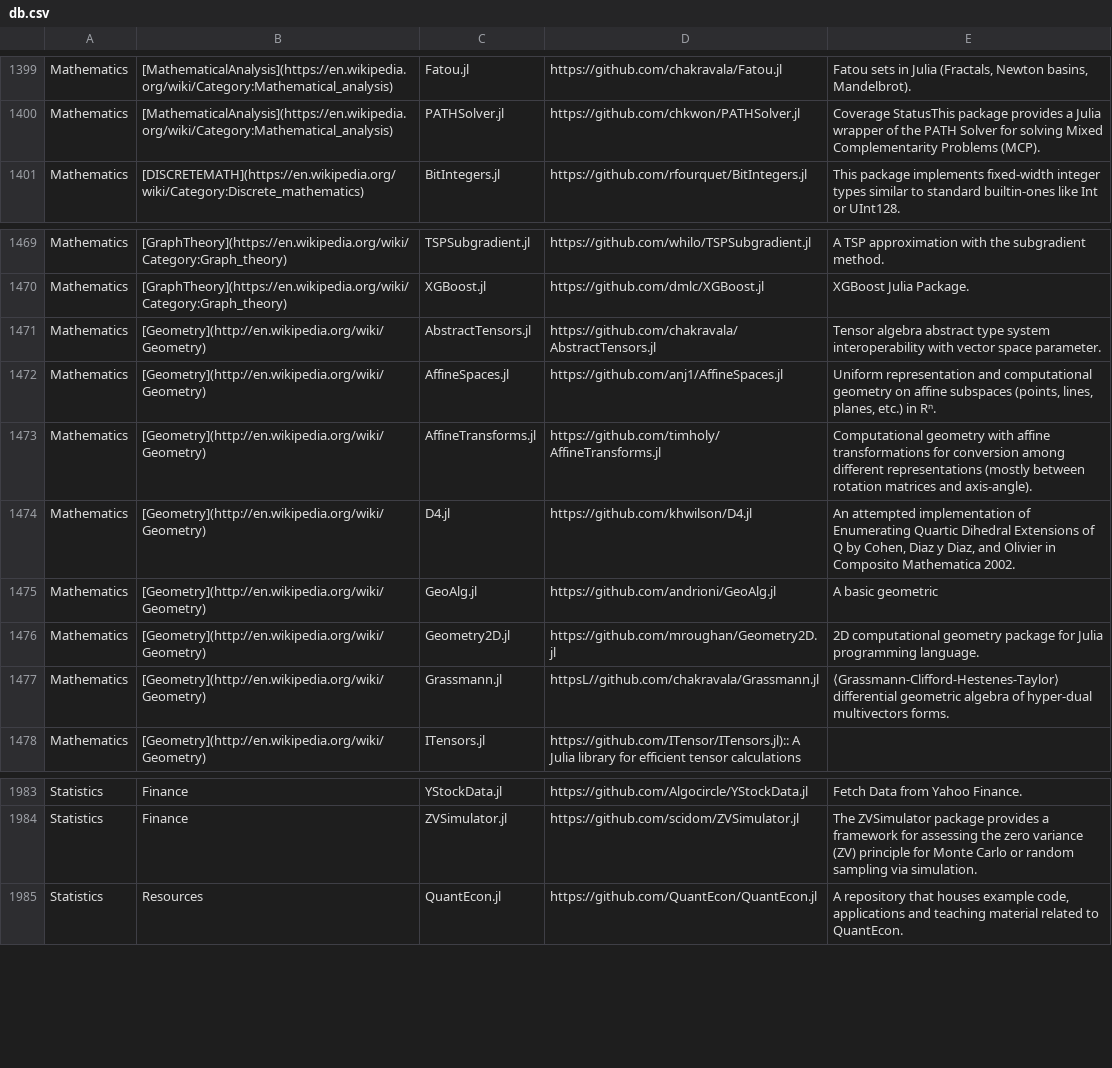
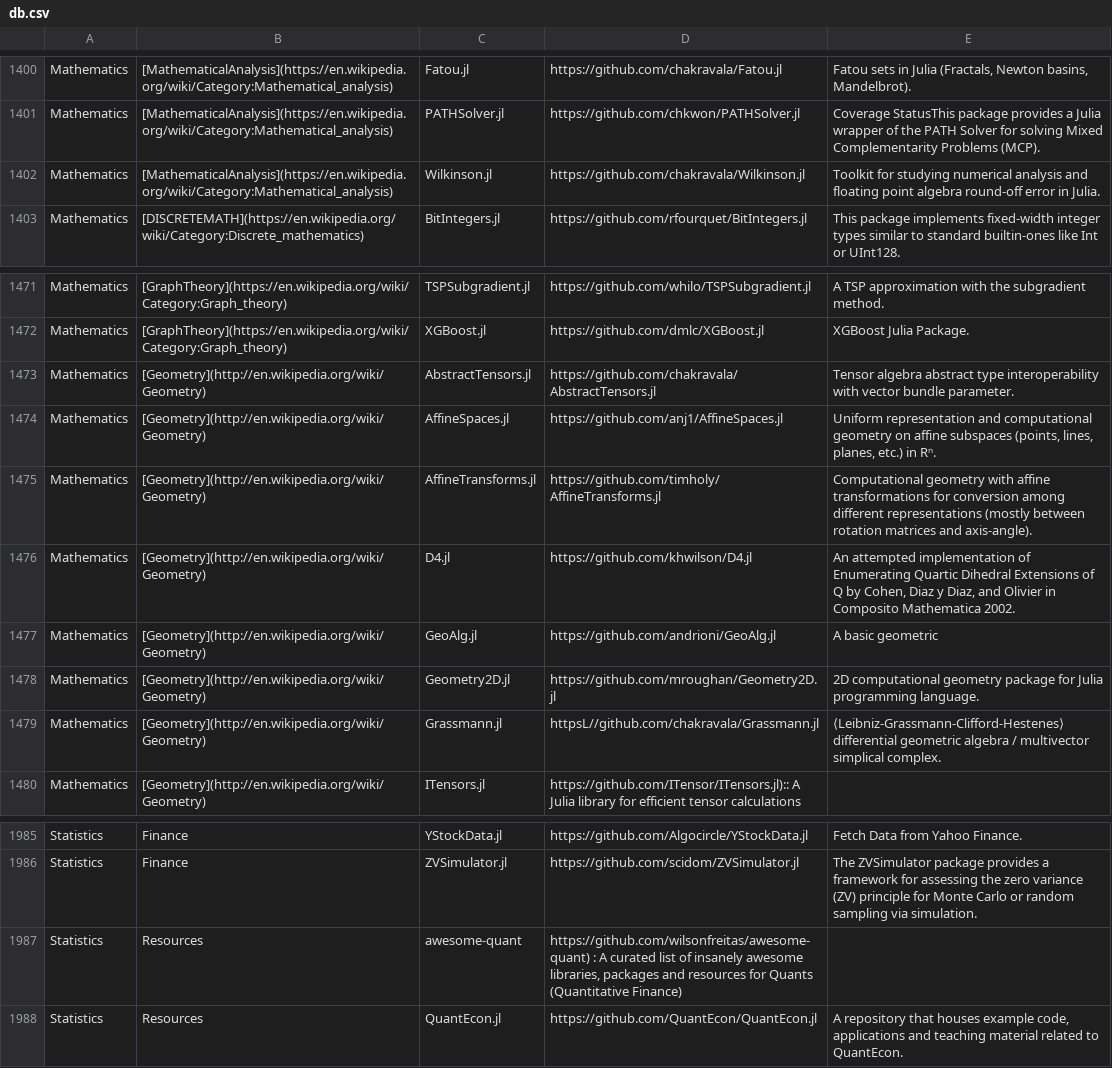
Before and after one commit to svaksha/Julia.jl, a CSV file: db.csv, drawn as a sheet; only a part is shown, gaps mark what is left out; the diff covers the shown part only.

Commit message:
created Project.toml and revised my algebra entries

```diff
--- a/db.csv
+++ b/db.csv
@@ -1400,2 +1401,3 @@ Mathematics,[MathematicalAnalysis](https://en.wikipedia.org/wiki/Category:Mathem
 Mathematics,[MathematicalAnalysis](https://en.wikipedia.org/wiki/Category:Mathematical_analysis),PATHSolver.jl,https://github.com/chkwon/PATHSolver.jl,Coverage StatusThis package provides a Julia wrapper of the PATH Solver for solving Mixed Complementarity Problems (MCP).
+Mathematics,[MathematicalAnalysis](https://en.wikipedia.org/wiki/Category:Mathematical_analysis),Wilkinson.jl,https://github.com/chakravala/Wilkinson.jl,Toolkit for studying numerical analysis and floating point algebra round-off error in Julia.
 Mathematics,[DISCRETEMATH](https://en.wikipedia.org/wiki/Category:Discrete_mathematics),BitIntegers.jl,https://github.com/rfourquet/BitIntegers.jl,This package implements fixed-width integer types similar to standard builtin-ones like Int or UInt128.
@@ -1470,3 +1472,3 @@ Mathematics,[GraphTheory](https://en.wikipedia.org/wiki/Category:Graph_theory),T
 Mathematics,[GraphTheory](https://en.wikipedia.org/wiki/Category:Graph_theory),XGBoost.jl,https://github.com/dmlc/XGBoost.jl,XGBoost Julia Package.
-Mathematics,[Geometry](http://en.wikipedia.org/wiki/Geometry),AbstractTensors.jl,https://github.com/chakravala/AbstractTensors.jl,Tensor algebra abstract type system interoperability with vector space parameter.
+Mathematics,[Geometry](http://en.wikipedia.org/wiki/Geometry),AbstractTensors.jl,https://github.com/chakravala/AbstractTensors.jl,Tensor algebra abstract type interoperability with vector bundle parameter.
 Mathematics,[Geometry](http://en.wikipedia.org/wiki/Geometry),AffineSpaces.jl,https://github.com/anj1/AffineSpaces.jl,"Uniform representation and computational geometry on affine subspaces (points, lines, planes, etc.) in Rⁿ."
@@ -1476,3 +1478,3 @@ Mathematics,[Geometry](http://en.wikipedia.org/wiki/Geometry),GeoAlg.jl,https://
 Mathematics,[Geometry](http://en.wikipedia.org/wiki/Geometry),Geometry2D.jl,https://github.com/mroughan/Geometry2D.jl,2D computational geometry package for Julia programming language.
-Mathematics,[Geometry](http://en.wikipedia.org/wiki/Geometry),Grassmann.jl,httpsL//github.com/chakravala/Grassmann.jl,⟨Grassmann-Clifford-Hestenes-Taylor⟩ differential geometric algebra of hyper-dual multivectors forms.
+Mathematics,[Geometry](http://en.wikipedia.org/wiki/Geometry),Grassmann.jl,httpsL//github.com/chakravala/Grassmann.jl,⟨Leibniz-Grassmann-Clifford-Hestenes⟩ differential geometric algebra / multivector simplical complex.
 Mathematics,[Geometry](http://en.wikipedia.org/wiki/Geometry),ITensors.jl,https://github.com/ITensor/ITensors.jl):: A Julia library for efficient tensor calculations,
@@ -1984,2 +1986,3 @@ Statistics,Finance,YStockData.jl,https://github.com/Algocircle/YStockData.jl,Fet
 Statistics,Finance,ZVSimulator.jl,https://github.com/scidom/ZVSimulator.jl,The ZVSimulator package provides a framework for assessing the zero variance (ZV) principle for Monte Carlo or random sampling via simulation.
+Statistics,Resources,awesome-quant,"https://github.com/wilsonfreitas/awesome-quant) : A curated list of insanely awesome libraries, packages and resources for Quants (Quantitative Finance)",
 Statistics,Resources,QuantEcon.jl,https://github.com/QuantEcon/QuantEcon.jl,"A repository that houses example code, applications and teaching material related to QuantEcon."
```
Also changed, not shown: 3 added rows and 2 removed rows elsewhere in this file, 4 other files.
